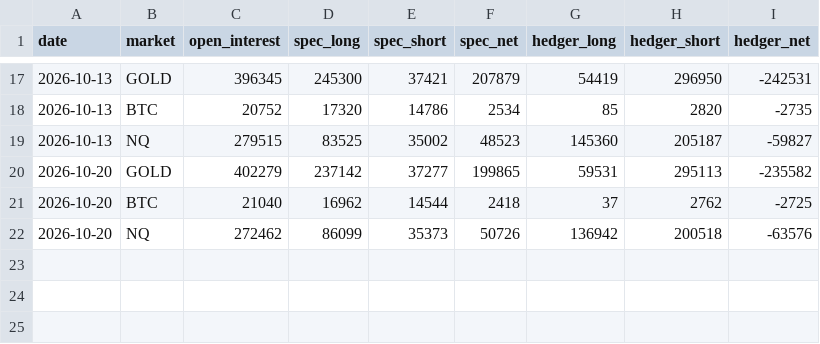
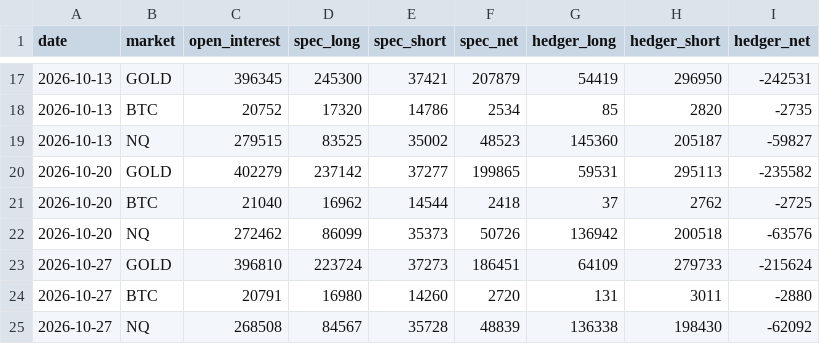
Before and after one commit to juliantorrespr-afk/quant-lab-data, a CSV file: data/flow/cot_weekly.csv, drawn as a sheet; only a part is shown, gaps mark what is left out.

```diff
--- a/data/flow/cot_weekly.csv
+++ b/data/flow/cot_weekly.csv
@@ -22 +22,4 @@ date,market,open_interest,spec_long,spec_short,spec_net,hedger_long,hedger_short
 2026-10-20,NQ,272462,86099,35373,50726,136942,200518,-63576
+2026-10-27,GOLD,396810,223724,37273,186451,64109,279733,-215624
+2026-10-27,BTC,20791,16980,14260,2720,131,3011,-2880
+2026-10-27,NQ,268508,84567,35728,48839,136338,198430,-62092
```
Also changed, not shown: data/flow/kraken_xbtusd_hourly.csv, data/flow/whale_prints.csv, 4 other files.
